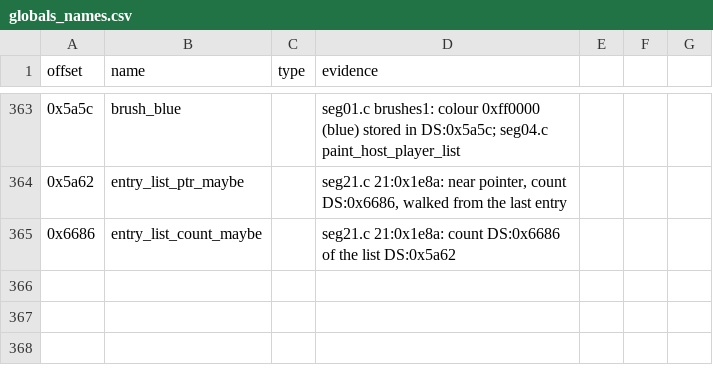
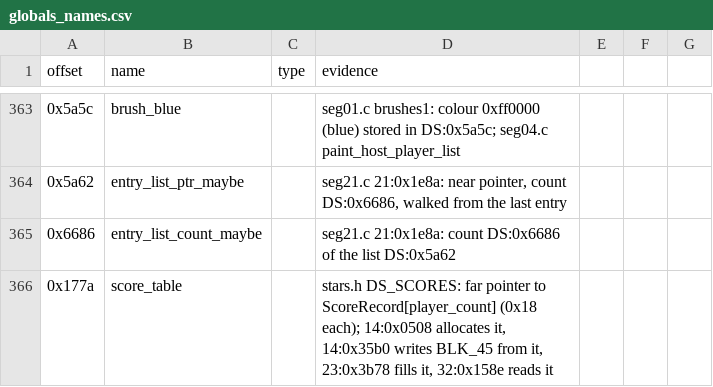
Before and after one commit to recompgames/stars-decomp, a CSV file: ghidra/globals_names.csv, drawn as a sheet; only a part is shown, gaps mark what is left out; the diff names each change by its address in the sheet, - before the commit and + after, or states it on an @@ line.

Commit message:
Implement ApplyStructTypes script and update globals for ScoreRecord integration

```diff
--- a/ghidra/globals_names.csv
+++ b/ghidra/globals_names.csv
+row 366: 0x177a | score_table |  | stars.h DS_SCORES: far pointer to ScoreRecord[player_count] (0x18 each); 14:0x0508 allocates it, 14:0x35b0 writes BLK_45 from it, 23:0x3b78 fills it, 32:0x158e reads it
```
Also changed, not shown: 3 other files.
